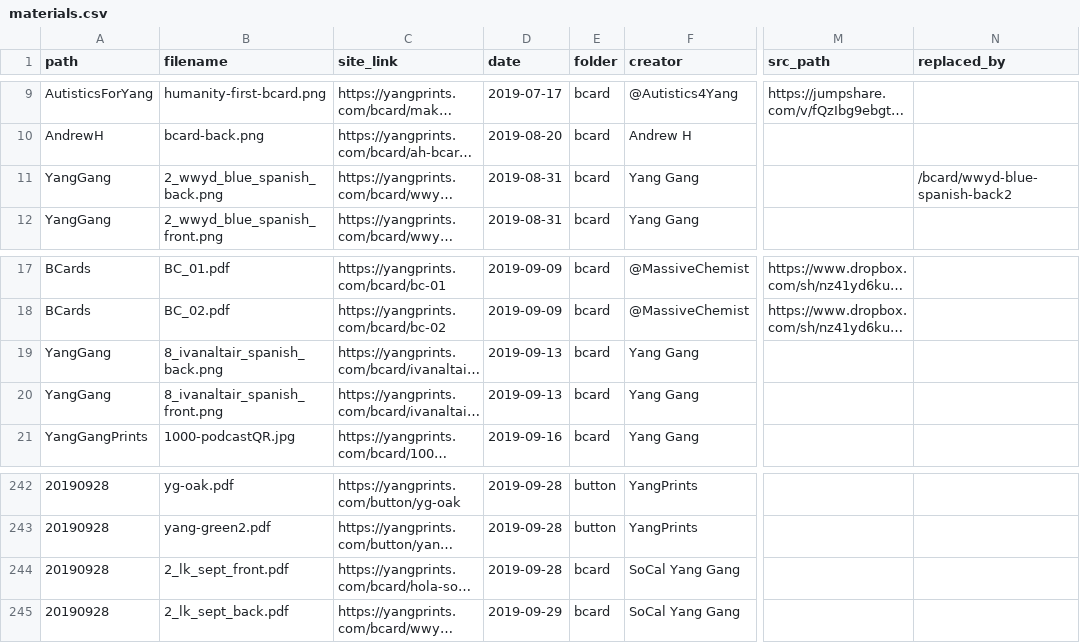
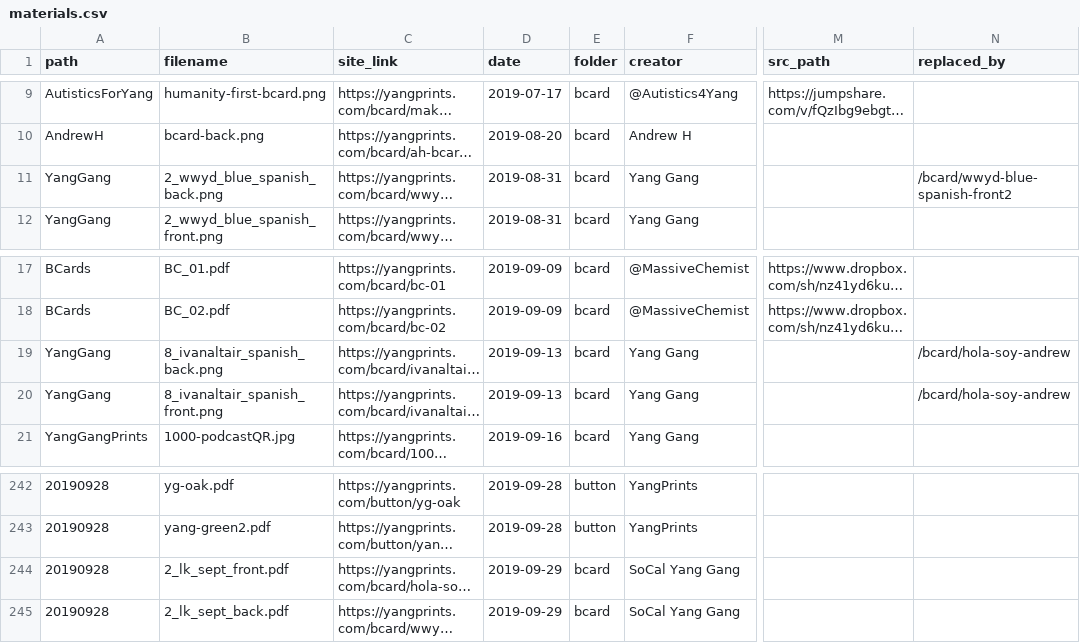
Before and after one commit to mikhuang/yang-prints, a CSV file: data/materials.csv, drawn as a sheet; only a part is shown, gaps mark what is left out; long unchanged cells end in …; the diff names each change by its address in the sheet, - before the commit and + after, or states it on an @@ line.

Commit message:
implement deprecated materials

```diff
--- a/data/materials.csv
+++ b/data/materials.csv
-N11 (replaced_by): /bcard/wwyd-blue-spanish-back2
+N11 (replaced_by): /bcard/wwyd-blue-spanish-front2
-N19:N20 (replaced_by): (empty)
+N19:N20 (replaced_by): /bcard/hola-soy-andrew
-D244 (date): 2019-09-28
+D244 (date): 2019-09-29
```
Also changed, not shown: 6 other files.
